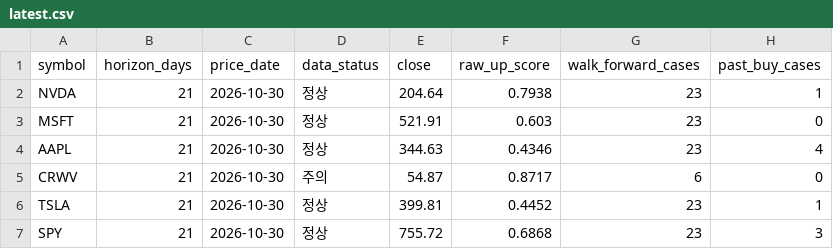
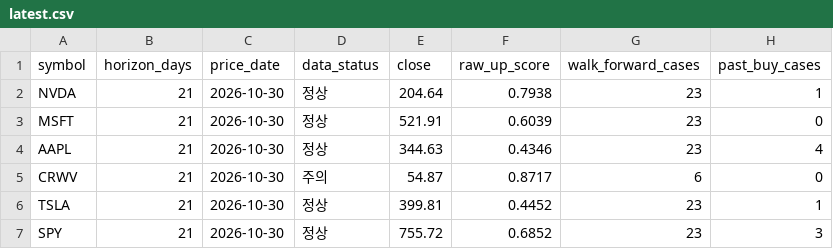
Before and after one commit to mssetups-maker/smartstock-ai-mobile, a CSV file: SmartStock_AI_FREE_v9_Mobile_First/reports/latest.csv, drawn as a sheet; only a part is shown; the diff names each change by its address in the sheet, - before the commit and + after, or states it on an @@ line.

```diff
--- a/SmartStock_AI_FREE_v9_Mobile_First/reports/latest.csv
+++ b/SmartStock_AI_FREE_v9_Mobile_First/reports/latest.csv
-F3 (raw_up_score): 0.603
+F3 (raw_up_score): 0.6039
-F7 (raw_up_score): 0.6868
+F7 (raw_up_score): 0.6852
```
Also changed, not shown: SmartStock_AI_FREE_v9_Mobile_First/data/crypto_daily/KRW-BTC.csv, SmartStock_AI_FREE_v9_Mobile_First/data/crypto_daily/KRW-ETH.csv, 5 other files.
